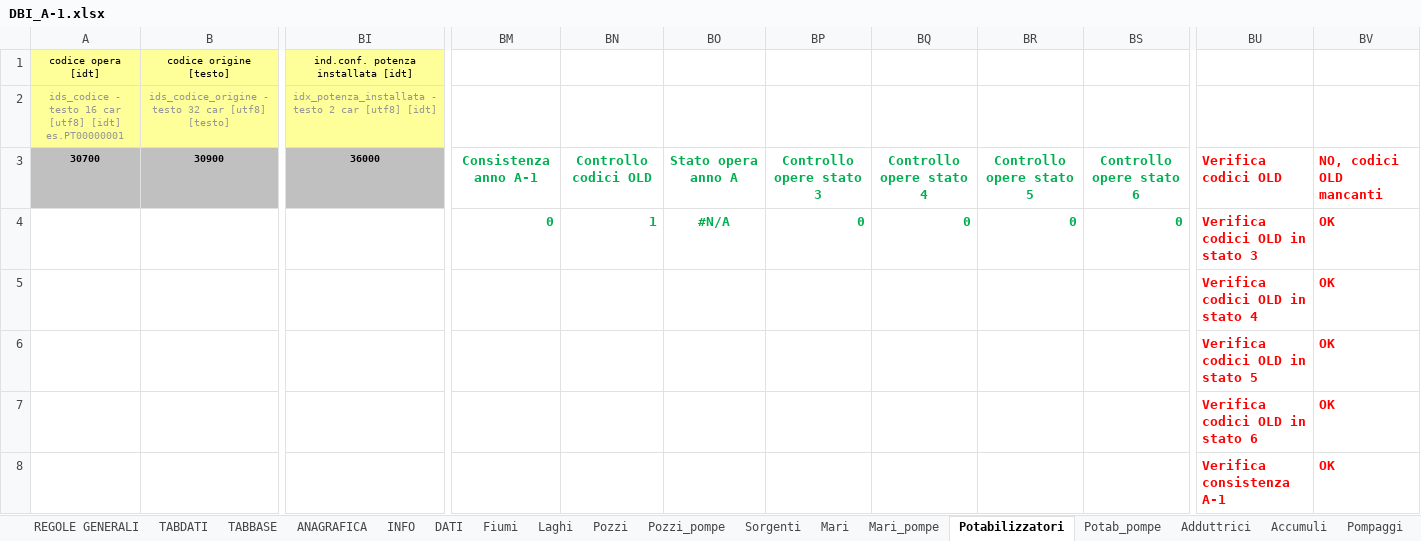
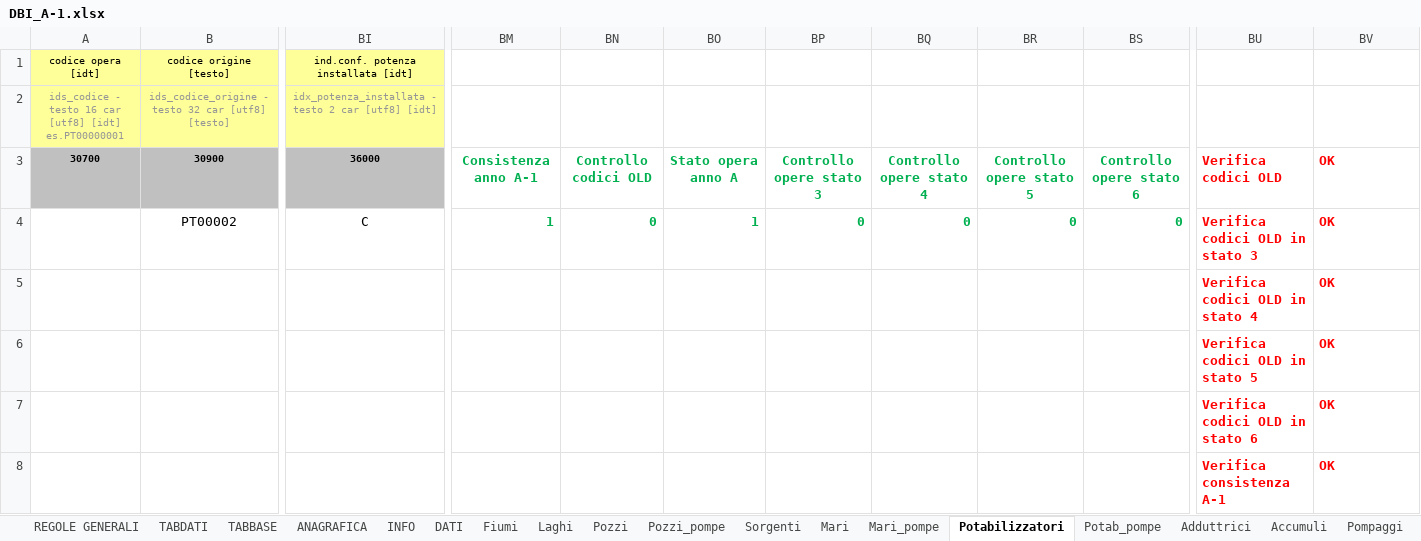
Before and after one commit to geosolutions-it/C179-DBIAIT, an Excel workbook: checks/checks_seed_files/DBI_A-1.xlsx, sheet Potabilizzatori, drawn as a sheet; only a part is shown, gaps mark what is left out; values as stored, in another font and other column widths than the file's, no borders; conditional formats not drawn; removed rows and columns are numbered as before the commit, all else as after; rows hold the shown columns only; the diff names each change by its address in the sheet, - before the commit and + after, or states it on an @@ line.

```diff
--- a/checks/checks_seed_files/DBI_A-1.xlsx (sheet Potabilizzatori)
+++ b/checks/checks_seed_files/DBI_A-1.xlsx (sheet Potabilizzatori)
-BV3: NO, codici OLD mancanti
+BV3: OK
-row 4:  |  |  | 0 | 1 | #N/A | 0 | 0 | 0 | 0 | Verifica codici OLD in stato 3 | OK
+row 4:  | PT00002 | C | 1 | 0 | 1 | 0 | 0 | 0 | 0 | Verifica codici OLD in stato 3 | OK
```
Also changed, not shown: sheet Sollevamenti, sheet Sorgenti, sheet Distribuzioni, sheet Pompaggi, sheet Fiumi, sheet Accumuli, 16 more sheets, formulas that keep their value, charts or pictures, 1 other file.
